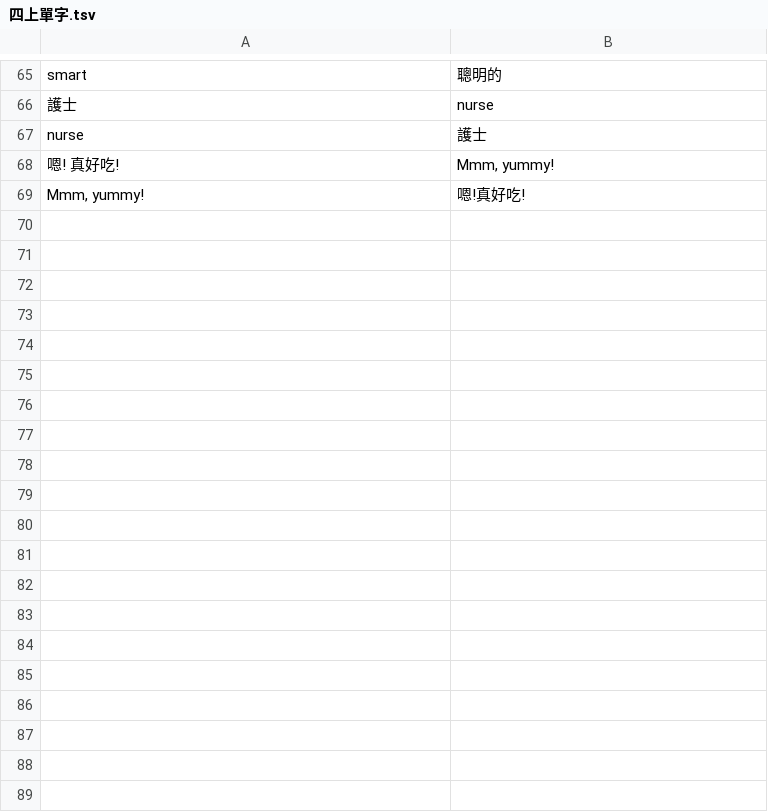
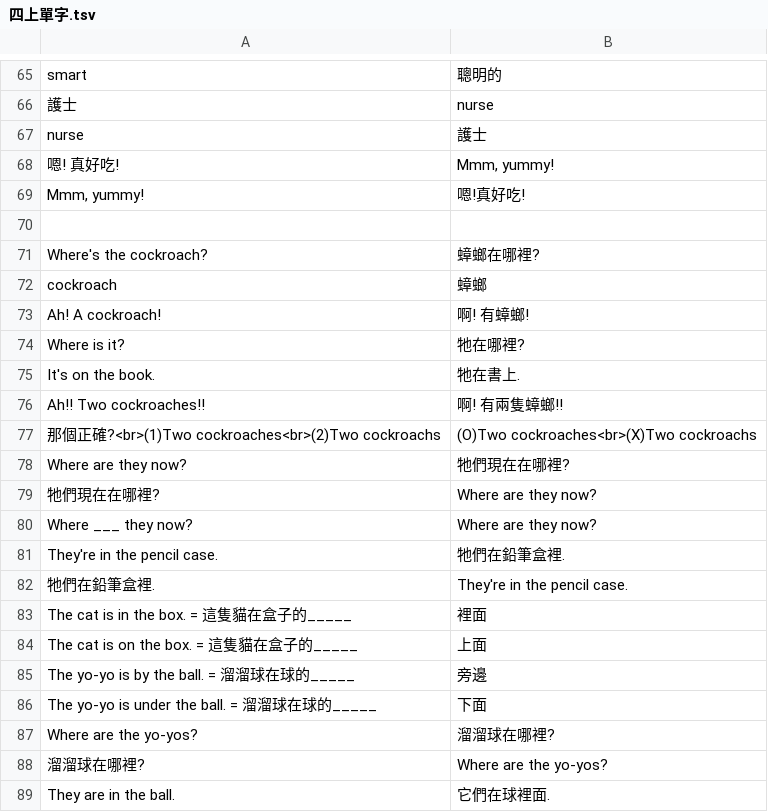
Before and after one commit to john721/ankicards, a TSV file: English_何嘉仁國小版/四上單字.tsv, drawn as a sheet; only a part is shown, gaps mark what is left out; the diff covers the shown part only.

```diff
--- a/English_何嘉仁國小版/四上單字.tsv
+++ b/English_何嘉仁國小版/四上單字.tsv
@@ -69 +69,21 @@ nurse	護士
 Mmm, yummy!	嗯!真好吃!
+
+Where's the cockroach?	蟑螂在哪裡?
+cockroach	蟑螂
+Ah! A cockroach!	啊! 有蟑螂!
+Where is it?	牠在哪裡?
+It's on the book.	牠在書上.
+Ah!! Two cockroaches!!	啊! 有兩隻蟑螂!!
+那個正確?<br>(1)Two cockroaches<br>(2)Two cockroachs	(O)Two cockroaches<br>(X)Two cockroachs
+Where are they now?	牠們現在在哪裡?
+牠們現在在哪裡?	Where are they now?
+Where ___ they now?	Where are they now?
+They're in the pencil case.	牠們在鉛筆盒裡.
+牠們在鉛筆盒裡.	They're in the pencil case.
+The cat is in the box. = 這隻貓在盒子的_____	裡面
+The cat is on the box. = 這隻貓在盒子的_____	上面
+The yo-yo is by the ball. = 溜溜球在球的_____	旁邊
+The yo-yo is under the ball. = 溜溜球在球的_____	下面
+Where are the yo-yos?	溜溜球在哪裡?
+溜溜球在哪裡?	Where are the yo-yos?
+They are in the ball.	它們在球裡面.
```
Also changed, not shown: 26 added rows and 4 edited cells elsewhere in this file, 2 other files.
